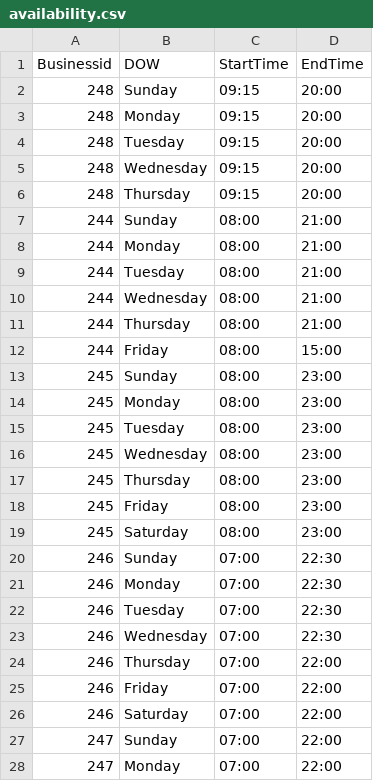
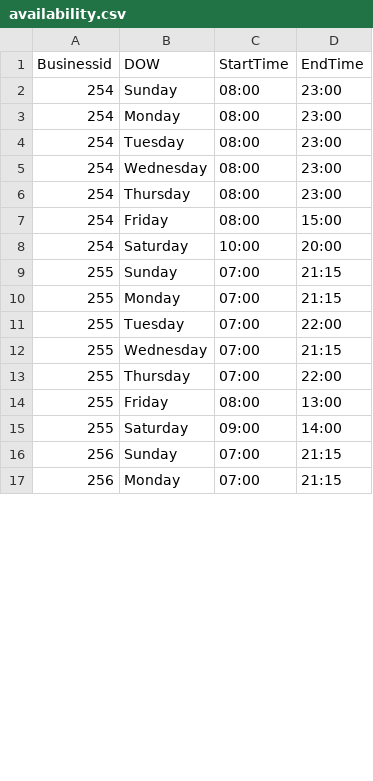
Before and after one commit to mikimakmel/Simpliify, a CSV file: data/availability.csv, drawn as a sheet; only a part is shown; the diff covers the shown part only.

```diff
--- a/data/availability.csv
+++ b/data/availability.csv
@@ -1,28 +1,17 @@
 Businessid;DOW;StartTime;EndTime
-248;Sunday;09:15;20:00
-248;Monday;09:15;20:00
-248;Tuesday;09:15;20:00
-248;Wednesday;09:15;20:00
-248;Thursday;09:15;20:00
-244;Sunday;08:00;21:00
-244;Monday;08:00;21:00
-244;Tuesday;08:00;21:00
-244;Wednesday;08:00;21:00
-244;Thursday;08:00;21:00
-244;Friday;08:00;15:00
-245;Sunday;08:00;23:00
-245;Monday;08:00;23:00
-245;Tuesday;08:00;23:00
-245;Wednesday;08:00;23:00
-245;Thursday;08:00;23:00
-245;Friday;08:00;23:00
-245;Saturday;08:00;23:00
-246;Sunday;07:00;22:30
-246;Monday;07:00;22:30
-246;Tuesday;07:00;22:30
-246;Wednesday;07:00;22:30
-246;Thursday;07:00;22:00
-246;Friday;07:00;22:00
-246;Saturday;07:00;22:00
-247;Sunday;07:00;22:00
-247;Monday;07:00;22:00
+254;Sunday;08:00;23:00
+254;Monday;08:00;23:00
+254;Tuesday;08:00;23:00
+254;Wednesday;08:00;23:00
+254;Thursday;08:00;23:00
+254;Friday;08:00;15:00
+254;Saturday;10:00;20:00
+255;Sunday;07:00;21:15
+255;Monday;07:00;21:15
+255;Tuesday;07:00;22:00
+255;Wednesday;07:00;21:15
+255;Thursday;07:00;22:00
+255;Friday;08:00;13:00
+255;Saturday;09:00;14:00
+256;Sunday;07:00;21:15
+256;Monday;07:00;21:15
```
Also changed, not shown: 16 added rows, 2 removed rows and 6 edited cells elsewhere in this file, data/carousel.csv, data/service.csv, 4 other files.
